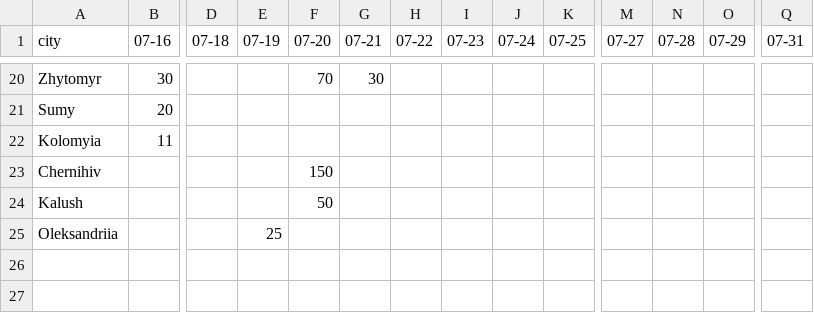
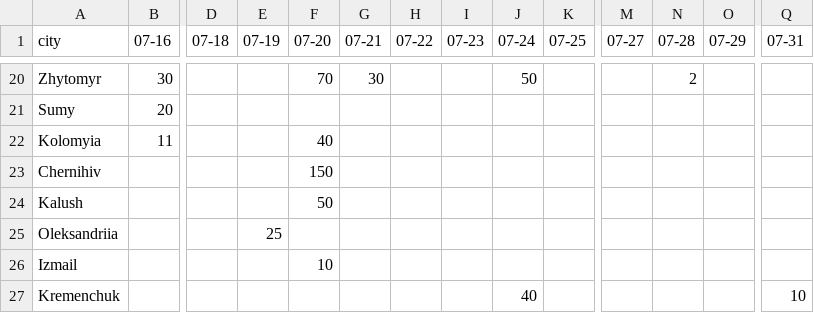
Before and after one commit to KSE-Sociological-Center/fedorov-protests-2026, a CSV file: data/2026-07-16-fedorov/by_day.csv, drawn as a sheet; only a part is shown, gaps mark what is left out; rows hold the shown columns only; the diff covers the shown part only; the diff names each change by its address in the sheet, - before the commit and + after, or states it on an @@ line.

```diff
--- a/data/2026-07-16-fedorov/by_day.csv
+++ b/data/2026-07-16-fedorov/by_day.csv
-J20 (07-24): (empty)
+J20 (07-24): 50
-N20 (07-28): (empty)
+N20 (07-28): 2
-F22 (07-20): (empty)
+F22 (07-20): 40
+row 26: Izmail |  |  |  | 10
+row 27: Kremenchuk |  |  |  |  |  |  |  | 40 |  |  |  |  | 10
```
Also changed, not shown: 61 edited cells elsewhere in this file, 42 other files.
